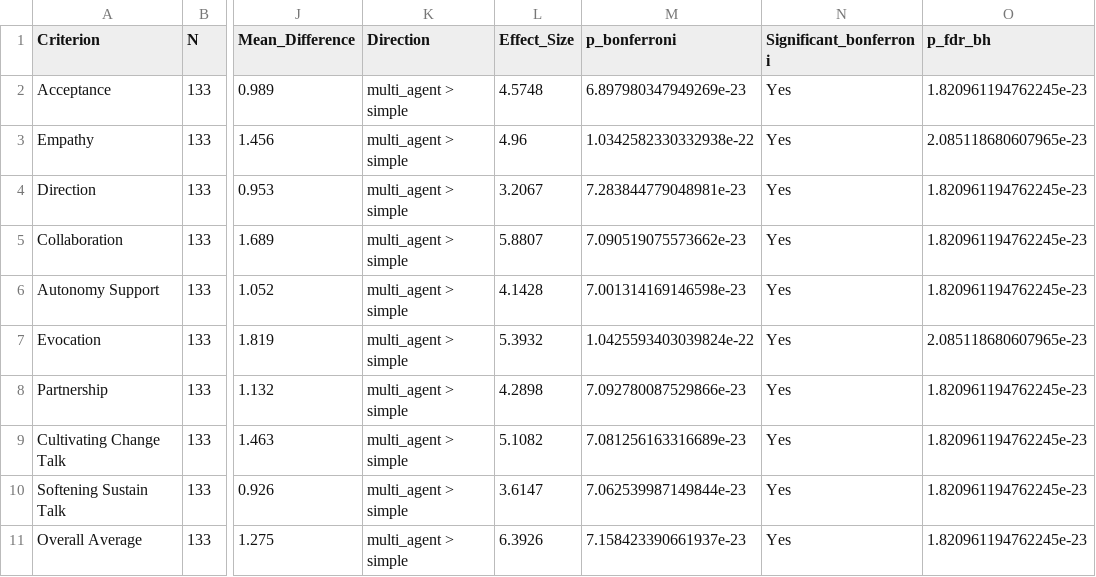
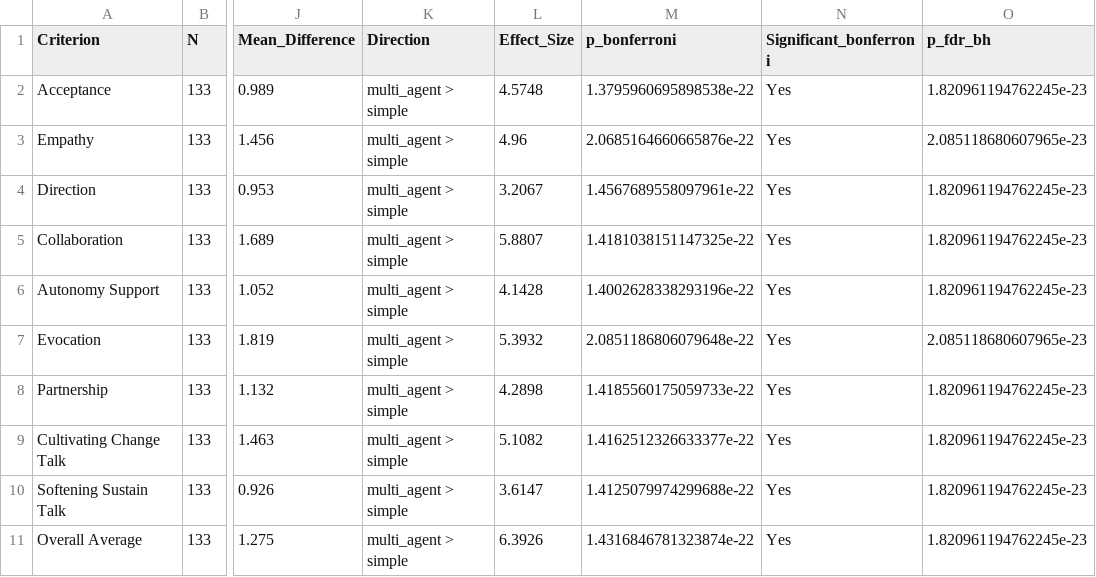
Before and after one commit to amin-kamaleddin/Psychotherapy-Agent, a CSV file: Eval/csv/wilcoxon_test_multi_agent_vs_simple.csv, drawn as a sheet; only a part is shown, gaps mark what is left out; the diff names each change by its address in the sheet, - before the commit and + after, or states it on an @@ line.

```diff
--- a/Eval/csv/wilcoxon_test_multi_agent_vs_simple.csv
+++ b/Eval/csv/wilcoxon_test_multi_agent_vs_simple.csv
-M2 (p_bonferroni): 6.897980347949269e-23
+M2 (p_bonferroni): 1.3795960695898538e-22
-M3 (p_bonferroni): 1.0342582330332938e-22
+M3 (p_bonferroni): 2.0685164660665876e-22
-M4 (p_bonferroni): 7.283844779048981e-23
+M4 (p_bonferroni): 1.4567689558097961e-22
-M5 (p_bonferroni): 7.090519075573662e-23
+M5 (p_bonferroni): 1.4181038151147325e-22
-M6 (p_bonferroni): 7.001314169146598e-23
+M6 (p_bonferroni): 1.4002628338293196e-22
-M7 (p_bonferroni): 1.0425593403039824e-22
+M7 (p_bonferroni): 2.0851186806079648e-22
-M8 (p_bonferroni): 7.092780087529866e-23
+M8 (p_bonferroni): 1.4185560175059733e-22
-M9 (p_bonferroni): 7.081256163316689e-23
+M9 (p_bonferroni): 1.4162512326633377e-22
-M10 (p_bonferroni): 7.062539987149844e-23
+M10 (p_bonferroni): 1.4125079974299688e-22
-M11 (p_bonferroni): 7.158423390661937e-23
+M11 (p_bonferroni): 1.4316846781323874e-22
```
Also changed, not shown: Eval/csv/wilcoxon_test_complex_vs_simple.csv, Eval/csv/wilcoxon_test_multi_agent_vs_complex.csv, 33 other files.
